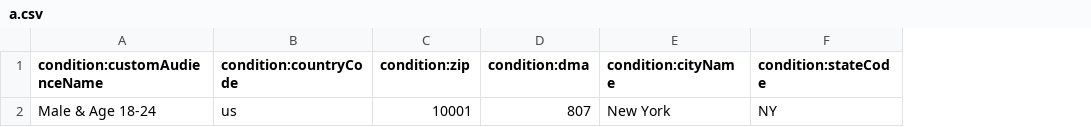
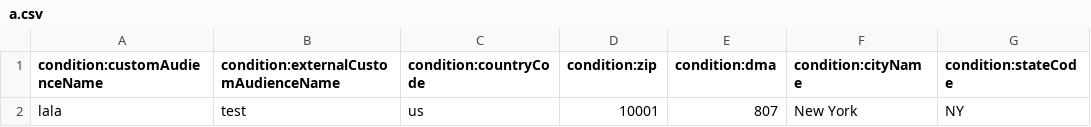
Before and after one commit to JureMalovrh/tt, a CSV file: a.csv, drawn as a sheet; only a part is shown; the diff names each change by its address in the sheet, - before the commit and + after, or states it on an @@ line.

Commit message:
Update a.csv

```diff
--- a/a.csv
+++ b/a.csv
+column B, rows 1-2: condition:externalCustomAudienceName | test
-A2 (condition:customAudienceName): Male & Age 18-24
+A2 (condition:customAudienceName): lala
```
